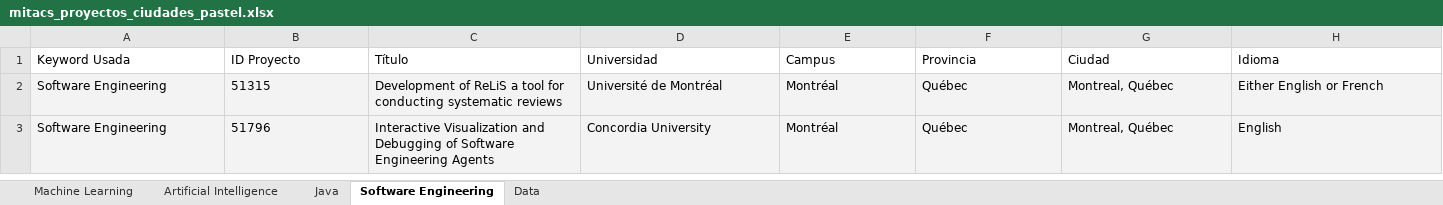
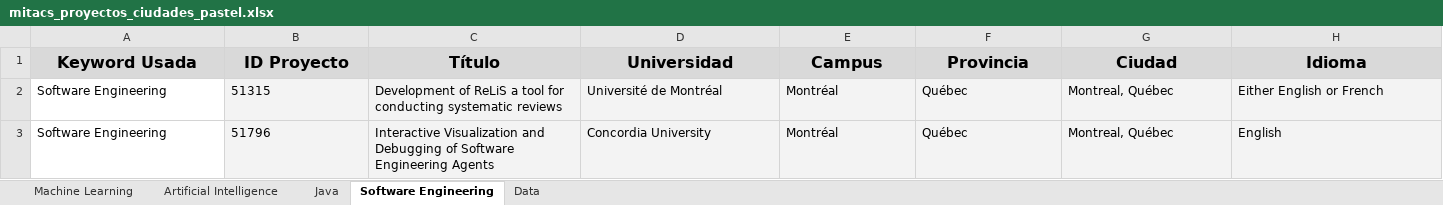
Before and after one commit to Engineer-Audrey/Academic-Research-Data-Scraper-Repository-Filter, an Excel workbook: mitacs_proyectos_ciudades_pastel.xlsx, sheet Software Engineering, drawn as a sheet; only a part is shown; values as stored, in another font and other column widths than the file's, no borders; the diff covers the shown part only; the diff names each change by its address in the sheet, - before the commit and + after, or states it on an @@ line.

```diff
--- a/mitacs_proyectos_ciudades_pastel.xlsx (sheet Software Engineering)
+++ b/mitacs_proyectos_ciudades_pastel.xlsx (sheet Software Engineering)
@@ A1:H1 fill: none → #D9D9D9, bold: off → on, text size: larger, alignment: left → center @@
-A2:A3 fill: #F3F3F3
+A2:A3 fill: none
```
Also changed, not shown: cell formats elsewhere in this sheet, sheet Data, sheet Machine Learning, sheet Java, sheet Artificial Intelligence, 3 other files.
